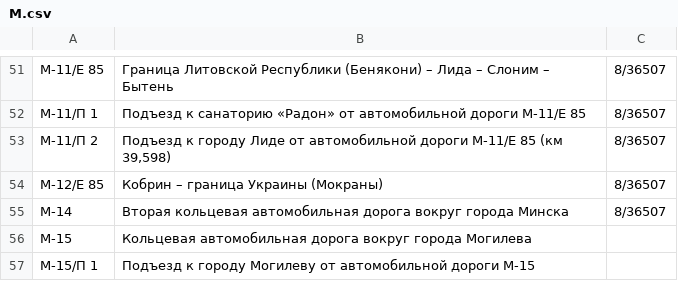
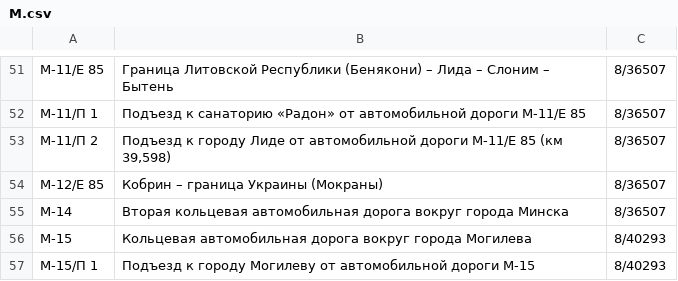
Before and after one commit to lidacity/osm-validator, a CSV file: docs/M.csv, drawn as a sheet; only a part is shown, gaps mark what is left out.

```diff
--- a/docs/M.csv
+++ b/docs/M.csv
@@ -55,3 +55,3 @@
 М-14;Вторая кольцевая автомобильная дорога вокруг города Минска;8/36507
-М-15;Кольцевая автомобильная дорога вокруг города Могилева
-М-15/П 1;Подъезд к городу Могилеву от автомобильной дороги М-15
+М-15;Кольцевая автомобильная дорога вокруг города Могилева;8/40293
+М-15/П 1;Подъезд к городу Могилеву от автомобильной дороги М-15;8/40293
```
Also changed, not shown: docs/P.csv.
